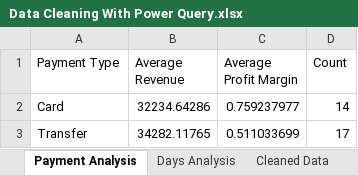
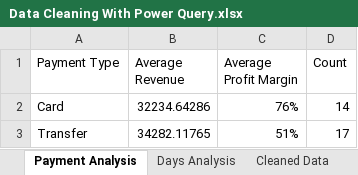
Before and after one commit to PhilippeLou/power-query-data-cleaning-automation, an Excel workbook: Data Cleaning in Excel Using Power Query/Data Cleaning With Power Query.xlsx, sheet Payment Analysis, drawn as a sheet; values as stored, in another font and other column widths than the file's, no borders; table styles not drawn; the diff names each change by its address in the sheet, - before the commit and + after, or states it on an @@ line.

Commit message:
Add payment method and delivery time analysis to cleaned sales data
- Analyzed payment methods used across transactions
- Calculated days of delivery using date subtraction
- Built on top of the cleaned/standardized dataset from previous step

```diff
--- a/Data Cleaning in Excel Using Power Query/Data Cleaning With Power Query.xlsx (sheet Payment Analysis)
+++ b/Data Cleaning in Excel Using Power Query/Data Cleaning With Power Query.xlsx (sheet Payment Analysis)
-C2 (Average Profit Margin): 0.759237977
+C2 (Average Profit Margin): 76%
-C3 (Average Profit Margin): 0.511033699
+C3 (Average Profit Margin): 51%
```
